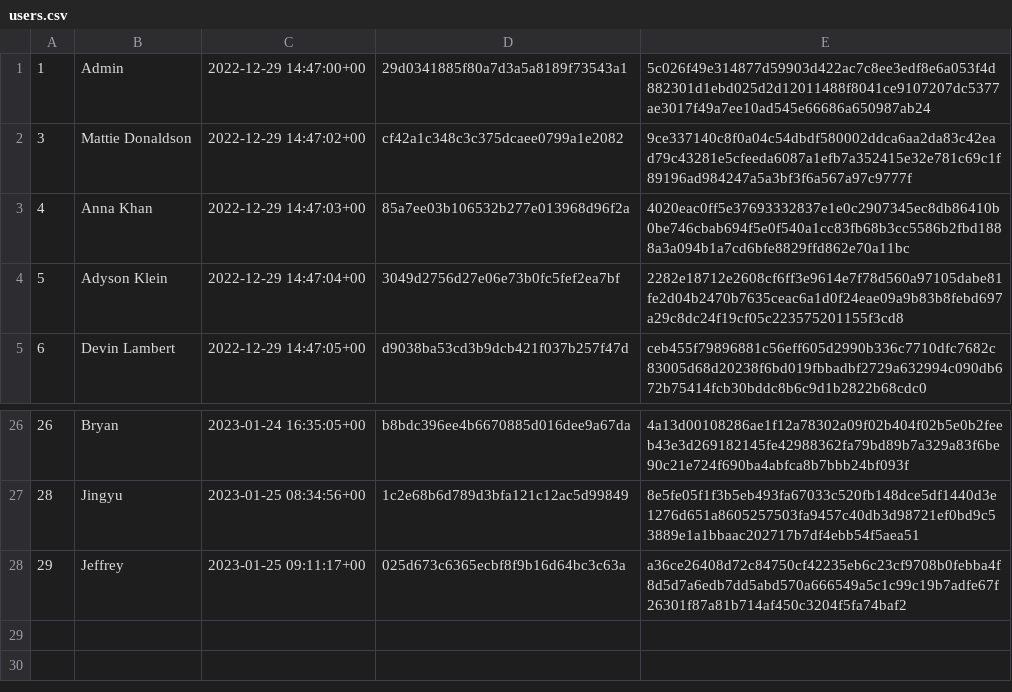
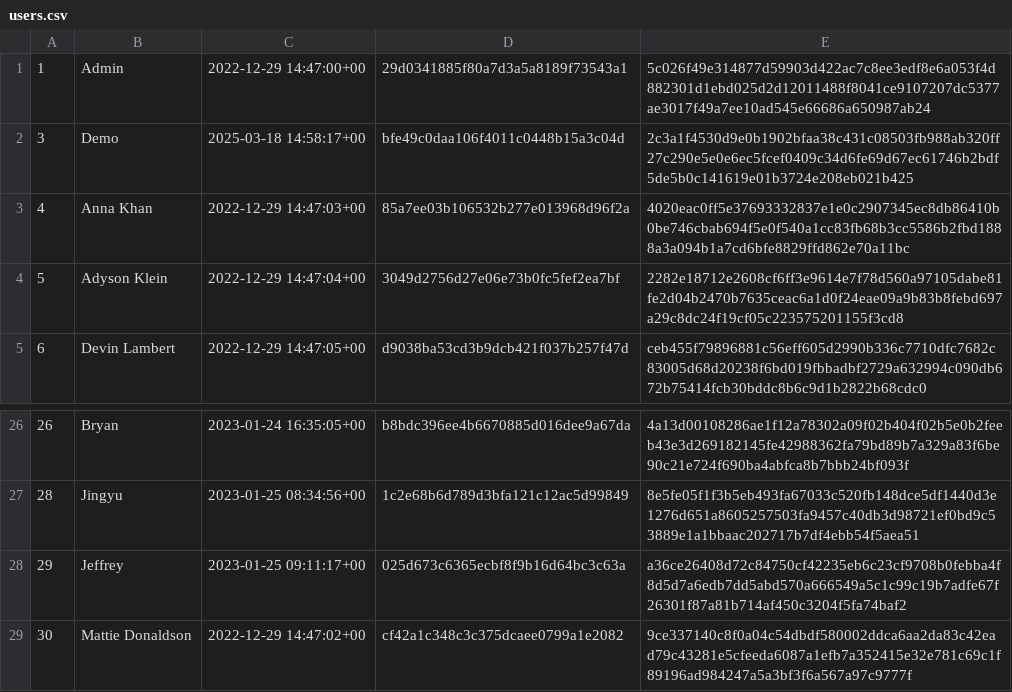
Before and after one commit to tjingsheng/jsask-forum-backend, a CSV file: seed/users.csv (was db/users.csv), drawn as a sheet; only a part is shown, gaps mark what is left out.

```diff
--- a/db/users.csv
+++ b/seed/users.csv
@@ -1,3 +1,3 @@
 1,Admin,2022-12-29 14:47:00+00,29d0341885f80a7d3a5a8189f73543a1,5c026f49e314877d59903d422ac7c8ee3edf8e6a053f4d882301d1ebd025d2d12011488f8041ce9107207dc5377ae3017f49a7ee10ad545e66686a650987ab24
-3,Mattie Donaldson,2022-12-29 14:47:02+00,cf42a1c348c3c375dcaee0799a1e2082,9ce337140c8f0a04c54dbdf580002ddca6aa2da83c42ead79c43281e5cfeeda6087a1efb7a352415e32e781c69c1f89196ad984247a5a3bf3f6a567a97c9777f
+3,Demo,2025-03-18 14:58:17+00,bfe49c0daa106f4011c0448b15a3c04d,2c3a1f4530d9e0b1902bfaa38c431c08503fb988ab320ff27c290e5e0e6ec5fcef0409c34d6fe69d67ec61746b2bdf5de5b0c141619e01b3724e208eb021b425
 4,Anna Khan,2022-12-29 14:47:03+00,85a7ee03b106532b277e013968d96f2a,4020eac0ff5e37693332837e1e0c2907345ec8db86410b0be746cbab694f5e0f540a1cc83fb68b3cc5586b2fbd1888a3a094b1a7cd6bfe8829ffd862e70a11bc
@@ -28 +28,2 @@
 29,Jeffrey,2023-01-25 09:11:17+00,025d673c6365ecbf8f9b16d64bc3c63a,a36ce26408d72c84750cf42235eb6c23cf9708b0febba4f8d5d7a6edb7dd5abd570a666549a5c1c99c19b7adfe67f26301f87a81b714af450c3204f5fa74baf2
+30,Mattie Donaldson,2022-12-29 14:47:02+00,cf42a1c348c3c375dcaee0799a1e2082,9ce337140c8f0a04c54dbdf580002ddca6aa2da83c42ead79c43281e5cfeeda6087a1efb7a352415e32e781c69c1f89196ad984247a5a3bf3f6a567a97c9777f
```
Also changed, not shown: 25 other files.
